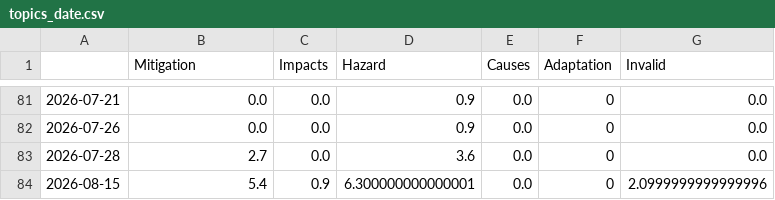
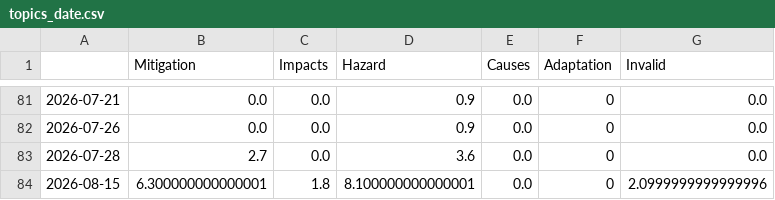
Before and after one commit to MarcoL95-news/tsunamiIsComing, a CSV file: csv/topics_date.csv, drawn as a sheet; only a part is shown, gaps mark what is left out.

```diff
--- a/csv/topics_date.csv
+++ b/csv/topics_date.csv
@@ -83,2 +83,2 @@
 2026-07-28,2.7,0.0,3.6,0.0,0,0.0
-2026-08-15,5.4,0.9,6.300000000000001,0.0,0,2.0999999999999996
+2026-08-15,6.300000000000001,1.8,8.100000000000001,0.0,0,2.0999999999999996
```
Also changed, not shown: 8 other files.
